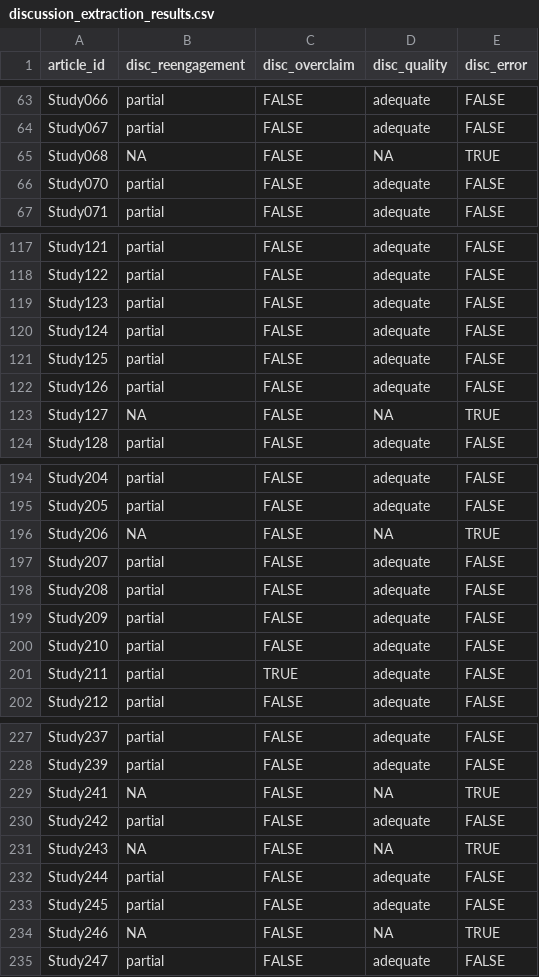
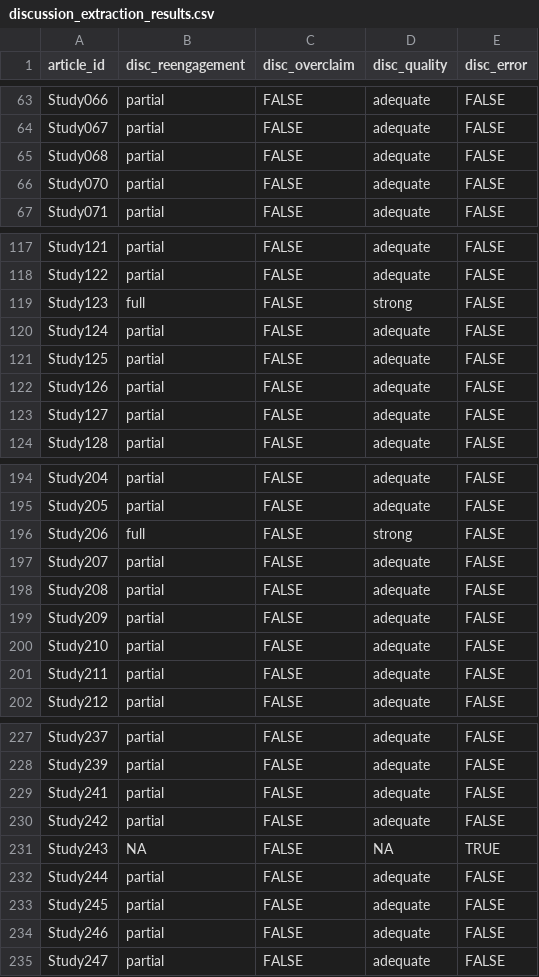
Before and after one commit to joewarne/Theory-Extraction-Project, a CSV file: discussion_extraction_results.csv, drawn as a sheet; only a part is shown, gaps mark what is left out; the diff covers the shown part only.

```diff
--- a/discussion_extraction_results.csv
+++ b/discussion_extraction_results.csv
@@ -64,3 +64,3 @@ Study066,partial,FALSE,adequate,FALSE
 Study067,partial,FALSE,adequate,FALSE
-Study068,NA,FALSE,NA,TRUE
+Study068,partial,FALSE,adequate,FALSE
 Study070,partial,FALSE,adequate,FALSE
@@ -118,3 +118,3 @@ Study121,partial,FALSE,adequate,FALSE
 Study122,partial,FALSE,adequate,FALSE
-Study123,partial,FALSE,adequate,FALSE
+Study123,full,FALSE,strong,FALSE
 Study124,partial,FALSE,adequate,FALSE
@@ -122,3 +122,3 @@ Study125,partial,FALSE,adequate,FALSE
 Study126,partial,FALSE,adequate,FALSE
-Study127,NA,FALSE,NA,TRUE
+Study127,partial,FALSE,adequate,FALSE
 Study128,partial,FALSE,adequate,FALSE
@@ -195,3 +195,3 @@ Study204,partial,FALSE,adequate,FALSE
 Study205,partial,FALSE,adequate,FALSE
-Study206,NA,FALSE,NA,TRUE
+Study206,full,FALSE,strong,FALSE
 Study207,partial,FALSE,adequate,FALSE
@@ -200,3 +200,3 @@ Study209,partial,FALSE,adequate,FALSE
 Study210,partial,FALSE,adequate,FALSE
-Study211,partial,TRUE,adequate,FALSE
+Study211,partial,FALSE,adequate,FALSE
 Study212,partial,FALSE,adequate,FALSE
@@ -228,3 +228,3 @@ Study237,partial,FALSE,adequate,FALSE
 Study239,partial,FALSE,adequate,FALSE
-Study241,NA,FALSE,NA,TRUE
+Study241,partial,FALSE,adequate,FALSE
 Study242,partial,FALSE,adequate,FALSE
@@ -233,3 +233,3 @@ Study244,partial,FALSE,adequate,FALSE
 Study245,partial,FALSE,adequate,FALSE
-Study246,NA,FALSE,NA,TRUE
+Study246,partial,FALSE,adequate,FALSE
 Study247,partial,FALSE,adequate,FALSE
```
Also changed, not shown: 59 edited cells elsewhere in this file, 28 other files.
